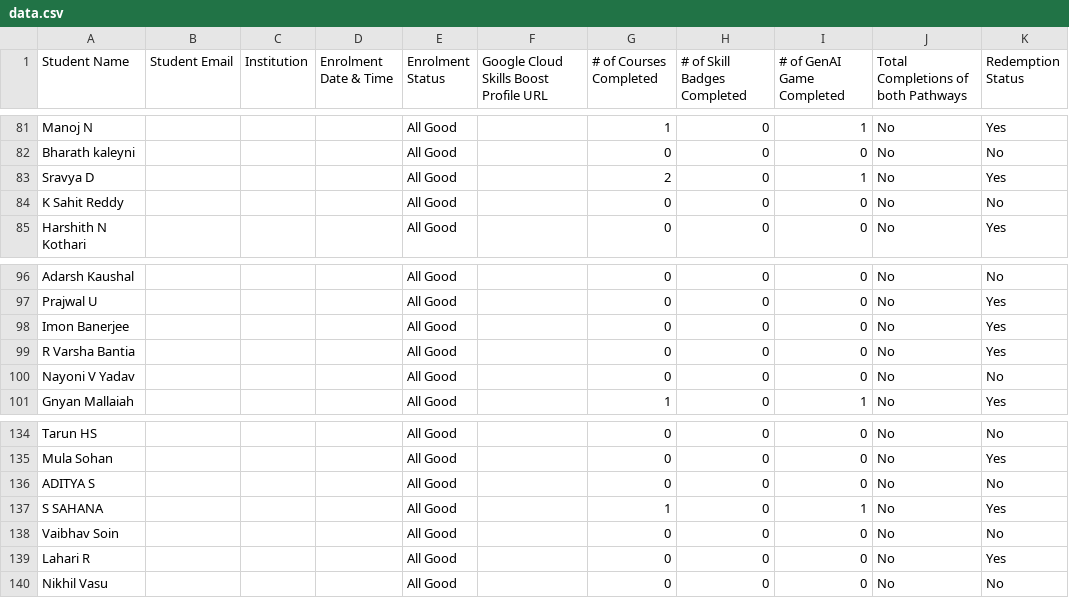
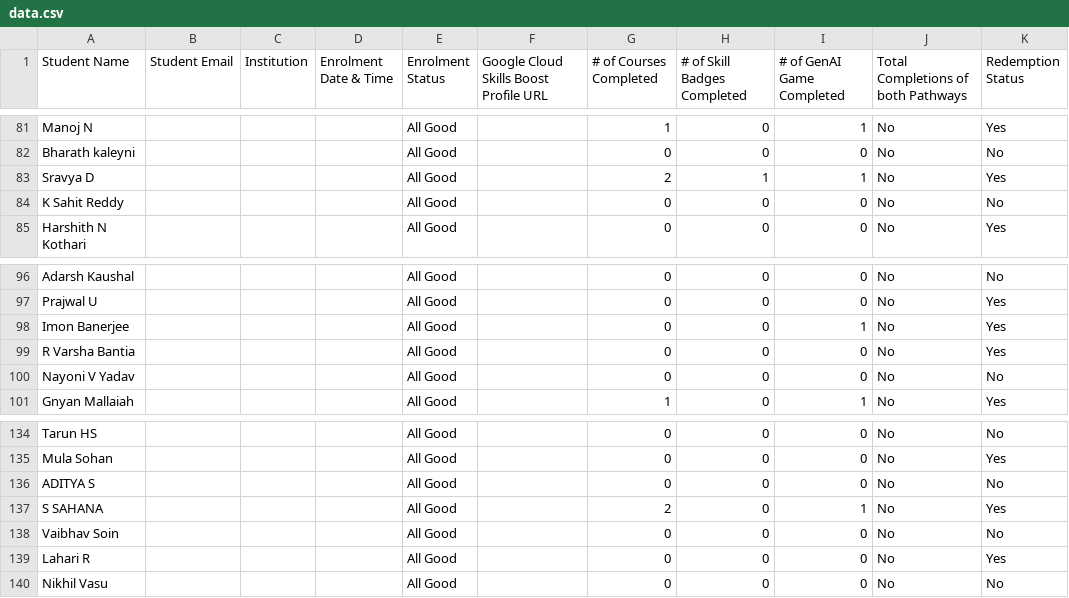
Before and after one commit to DSCRV/GCSJ, a CSV file: data.csv, drawn as a sheet; only a part is shown, gaps mark what is left out; the diff covers the shown part only.

```diff
--- a/data.csv
+++ b/data.csv
@@ -82,3 +82,3 @@ Manoj N,,,,All Good,,1,0,1,No,Yes
 Bharath kaleyni,,,,All Good,,0,0,0,No,No
-Sravya D,,,,All Good,,2,0,1,No,Yes
+Sravya D,,,,All Good,,2,1,1,No,Yes
 K Sahit Reddy,,,,All Good,,0,0,0,No,No
@@ -97,3 +97,3 @@ Adarsh Kaushal,,,,All Good,,0,0,0,No,No
 Prajwal U,,,,All Good,,0,0,0,No,Yes
-Imon Banerjee,,,,All Good,,0,0,0,No,Yes
+Imon Banerjee,,,,All Good,,0,0,1,No,Yes
 R Varsha Bantia,,,,All Good,,0,0,0,No,Yes
@@ -136,3 +136,3 @@ Mula Sohan,,,,All Good,,0,0,0,No,Yes
 ADITYA S,,,,All Good,,0,0,0,No,No
-S SAHANA,,,,All Good,,1,0,1,No,Yes
+S SAHANA,,,,All Good,,2,0,1,No,Yes
 Vaibhav Soin,,,,All Good,,0,0,0,No,No
```
Also changed, not shown: 10 edited cells elsewhere in this file.
